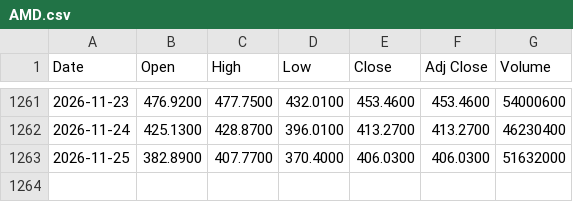
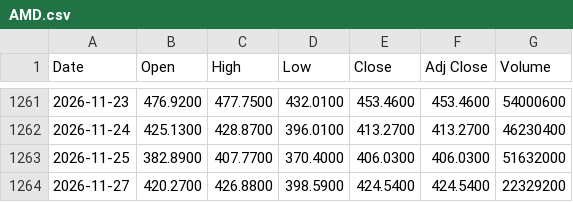
Before and after one commit to TandelSchmandel/portfolio_risk, a CSV file: data/raw/AMD.csv, drawn as a sheet; only a part is shown, gaps mark what is left out; the diff names each change by its address in the sheet, - before the commit and + after, or states it on an @@ line.

```diff
--- a/data/raw/AMD.csv
+++ b/data/raw/AMD.csv
+row 1264: 2026-11-27 | 420.2700 | 426.8800 | 398.5900 | 424.5400 | 424.5400 | 22329200
```
Also changed, not shown: data/raw/AMZN.csv, data/raw/AVGO.csv, 7 other files.
